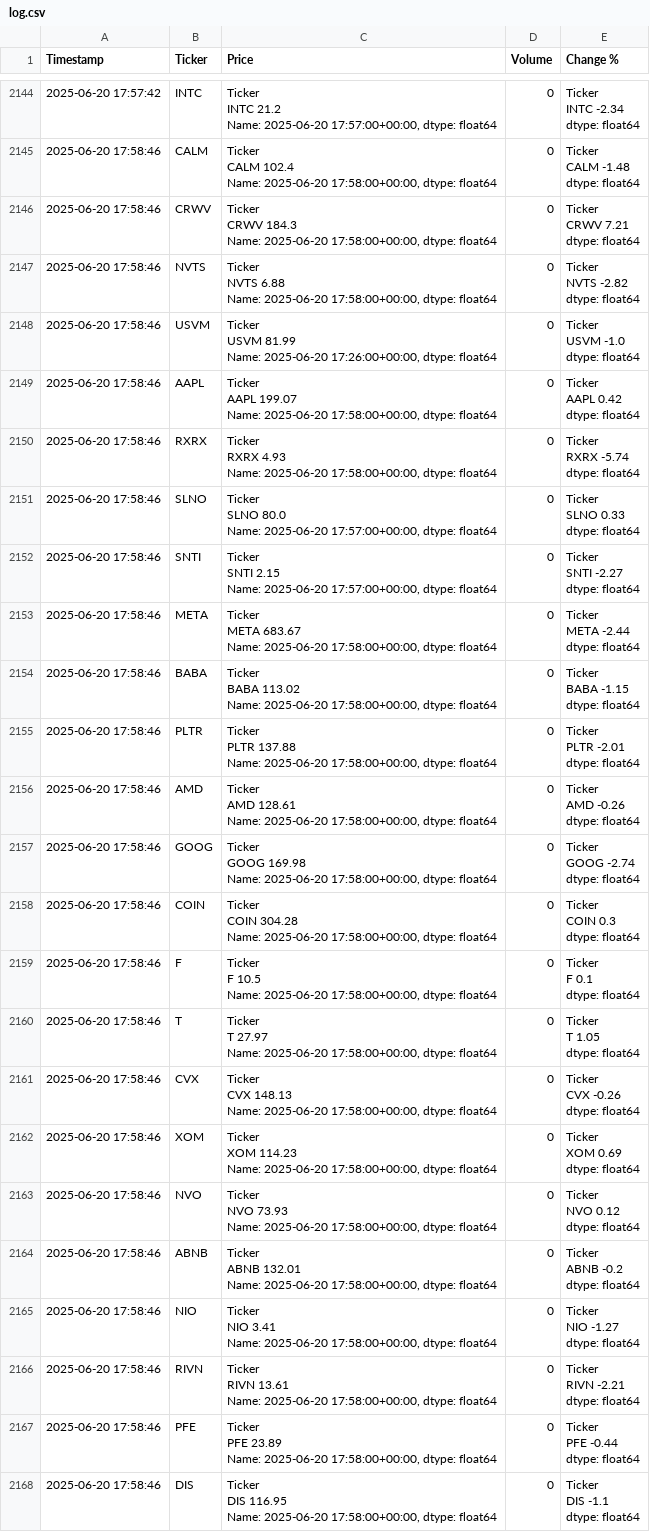
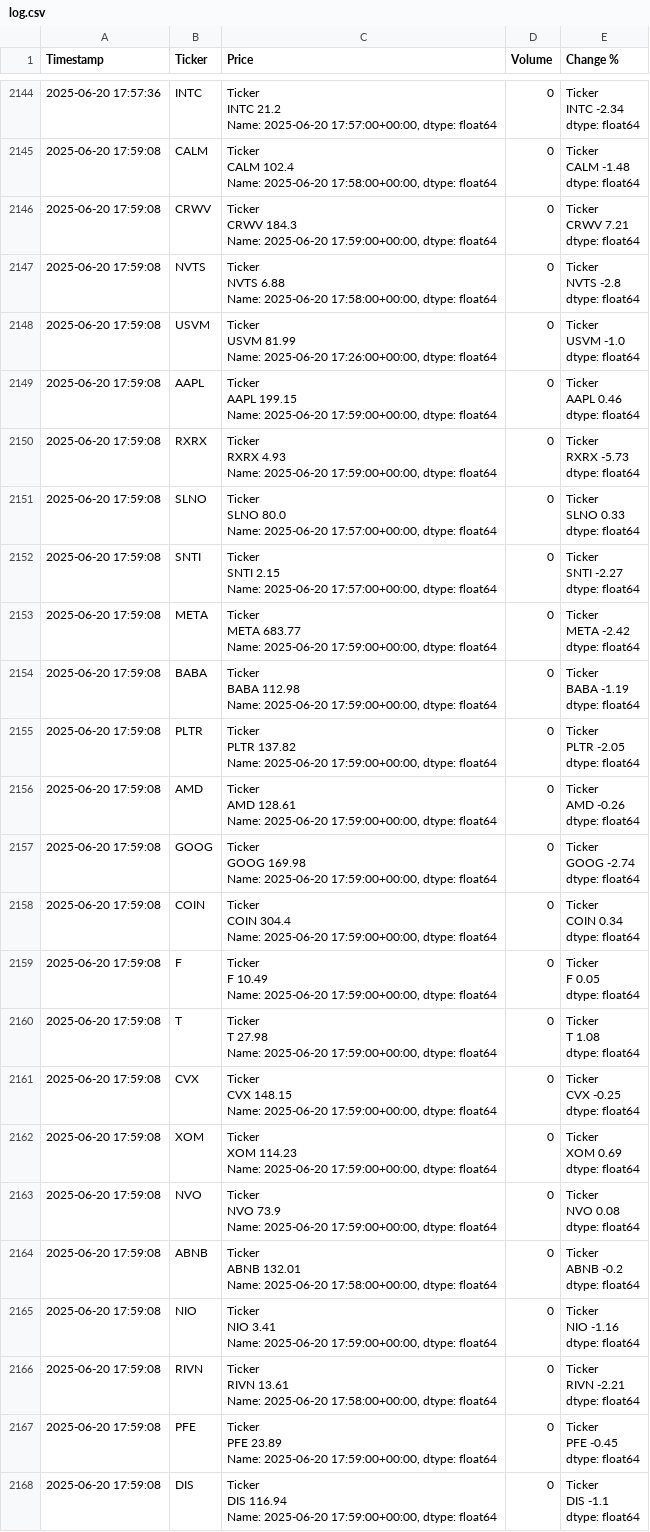
Before and after one commit to dbarber530/Logger3.0, a CSV file: data/log.csv, drawn as a sheet; only a part is shown, gaps mark what is left out; ↵ is a line break in a cell; the diff covers the shown part only; the diff names each change by its address in the sheet, - before the commit and + after, or states it on an @@ line.

```diff
--- a/data/log.csv
+++ b/data/log.csv
-A2144 (Timestamp): 2025-06-20 17:57:42
+A2144 (Timestamp): 2025-06-20 17:57:36
-A2145:A2168 (Timestamp): 2025-06-20 17:58:46
+A2145:A2168 (Timestamp): 2025-06-20 17:59:08
-C2146 (Price): …Name: 2025-06-20 17:58:00+00:00, dtype: float64
+C2146 (Price): …Name: 2025-06-20 17:59:00+00:00, dtype: float64
-E2147 (Change %): Ticker ↵ NVTS -2.82 ↵ dtype: float64
+E2147 (Change %): Ticker ↵ NVTS -2.8 ↵ dtype: float64
-C2149 (Price): Ticker ↵ AAPL 199.07 ↵ Name: 2025-06-20 17:58:00+00:00, dtype: float64
+C2149 (Price): Ticker ↵ AAPL 199.15 ↵ Name: 2025-06-20 17:59:00+00:00, dtype: float64
-E2149 (Change %): Ticker ↵ AAPL 0.42 ↵ dtype: float64
+E2149 (Change %): Ticker ↵ AAPL 0.46 ↵ dtype: float64
-C2150 (Price): …Name: 2025-06-20 17:58:00+00:00, dtype: float64
+C2150 (Price): …Name: 2025-06-20 17:59:00+00:00, dtype: float64
-E2150 (Change %): Ticker ↵ RXRX -5.74 ↵ dtype: float64
+E2150 (Change %): Ticker ↵ RXRX -5.73 ↵ dtype: float64
-C2153 (Price): Ticker ↵ META 683.67 ↵ Name: 2025-06-20 17:58:00+00:00, dtype: float64
+C2153 (Price): Ticker ↵ META 683.77 ↵ Name: 2025-06-20 17:59:00+00:00, dtype: float64
-E2153 (Change %): Ticker ↵ META -2.44 ↵ dtype: float64
+E2153 (Change %): Ticker ↵ META -2.42 ↵ dtype: float64
-C2154 (Price): Ticker ↵ BABA 113.02 ↵ Name: 2025-06-20 17:58:00+00:00, dtype: float64
+C2154 (Price): Ticker ↵ BABA 112.98 ↵ Name: 2025-06-20 17:59:00+00:00, dtype: float64
-E2154 (Change %): Ticker ↵ BABA -1.15 ↵ dtype: float64
+E2154 (Change %): Ticker ↵ BABA -1.19 ↵ dtype: float64
-C2155 (Price): Ticker ↵ PLTR 137.88 ↵ Name: 2025-06-20 17:58:00+00:00, dtype: float64
+C2155 (Price): Ticker ↵ PLTR 137.82 ↵ Name: 2025-06-20 17:59:00+00:00, dtype: float64
-E2155 (Change %): Ticker ↵ PLTR -2.01 ↵ dtype: float64
+E2155 (Change %): Ticker ↵ PLTR -2.05 ↵ dtype: float64
-C2156 (Price): …Name: 2025-06-20 17:58:00+00:00, dtype: float64
+C2156 (Price): …Name: 2025-06-20 17:59:00+00:00, dtype: float64
-C2157 (Price): …Name: 2025-06-20 17:58:00+00:00, dtype: float64
+C2157 (Price): …Name: 2025-06-20 17:59:00+00:00, dtype: float64
-C2158 (Price): Ticker ↵ COIN 304.28 ↵ Name: 2025-06-20 17:58:00+00:00, dtype: float64
+C2158 (Price): Ticker ↵ COIN 304.4 ↵ Name: 2025-06-20 17:59:00+00:00, dtype: float64
-E2158 (Change %): Ticker ↵ COIN 0.3 ↵ dtype: float64
+E2158 (Change %): Ticker ↵ COIN 0.34 ↵ dtype: float64
-C2159 (Price): Ticker ↵ F 10.5 ↵ Name: 2025-06-20 17:58:00+00:00, dtype: float64
+C2159 (Price): Ticker ↵ F 10.49 ↵ Name: 2025-06-20 17:59:00+00:00, dtype: float64
-E2159 (Change %): Ticker ↵ F 0.1 ↵ dtype: float64
+E2159 (Change %): Ticker ↵ F 0.05 ↵ dtype: float64
-C2160 (Price): Ticker ↵ T 27.97 ↵ Name: 2025-06-20 17:58:00+00:00, dtype: float64
+C2160 (Price): Ticker ↵ T 27.98 ↵ Name: 2025-06-20 17:59:00+00:00, dtype: float64
-E2160 (Change %): Ticker ↵ T 1.05 ↵ dtype: float64
+E2160 (Change %): Ticker ↵ T 1.08 ↵ dtype: float64
-C2161 (Price): Ticker ↵ CVX 148.13 ↵ Name: 2025-06-20 17:58:00+00:00, dtype: float64
+C2161 (Price): Ticker ↵ CVX 148.15 ↵ Name: 2025-06-20 17:59:00+00:00, dtype: float64
-E2161 (Change %): Ticker ↵ CVX -0.26 ↵ dtype: float64
+E2161 (Change %): Ticker ↵ CVX -0.25 ↵ dtype: float64
-C2162 (Price): …Name: 2025-06-20 17:58:00+00:00, dtype: float64
+C2162 (Price): …Name: 2025-06-20 17:59:00+00:00, dtype: float64
-C2163 (Price): Ticker ↵ NVO 73.93 ↵ Name: 2025-06-20 17:58:00+00:00, dtype: float64
+C2163 (Price): Ticker ↵ NVO 73.9 ↵ Name: 2025-06-20 17:59:00+00:00, dtype: float64
-E2163 (Change %): Ticker ↵ NVO 0.12 ↵ dtype: float64
+E2163 (Change %): Ticker ↵ NVO 0.08 ↵ dtype: float64
-C2165 (Price): …Name: 2025-06-20 17:58:00+00:00, dtype: float64
+C2165 (Price): …Name: 2025-06-20 17:59:00+00:00, dtype: float64
-E2165 (Change %): Ticker ↵ NIO -1.27 ↵ dtype: float64
+E2165 (Change %): Ticker ↵ NIO -1.16 ↵ dtype: float64
-C2167 (Price): …Name: 2025-06-20 17:58:00+00:00, dtype: float64
+C2167 (Price): …Name: 2025-06-20 17:59:00+00:00, dtype: float64
-E2167 (Change %): Ticker ↵ PFE -0.44 ↵ dtype: float64
+E2167 (Change %): Ticker ↵ PFE -0.45 ↵ dtype: float64
-C2168 (Price): Ticker ↵ DIS 116.95 ↵ Name: 2025-06-20 17:58:00+00:00, dtype: float64
+C2168 (Price): Ticker ↵ DIS 116.94 ↵ Name: 2025-06-20 17:59:00+00:00, dtype: float64
```
Also changed, not shown: 64 edited cells elsewhere in this file.
